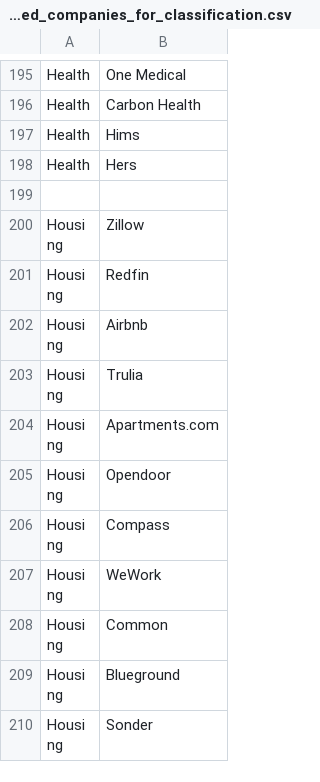
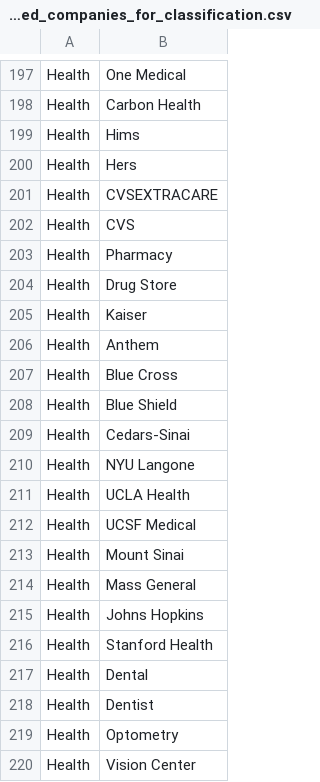
Before and after one commit to shreyamishra17/finance-software, a CSV file: categorizer/datasets/hardcoded_companies_for_classification.csv, drawn as a sheet; only a part is shown, gaps mark what is left out; the shorter side is filled out with more unchanged rows; the diff covers the shown part only; the diff names each change by its address in the sheet, - before the commit and + after, or states it on an @@ line.

Commit message:
Update step_1 income payroll rule and hardcoded rapidfuzz merchants

```diff
--- a/categorizer/datasets/hardcoded_companies_for_classification.csv
+++ b/categorizer/datasets/hardcoded_companies_for_classification.csv
+row 201: Health | CVSEXTRACARE
+row 202: Health | CVS
+row 203: Health | Pharmacy
+row 204: Health | Drug Store
+row 205: Health | Kaiser
+row 206: Health | Anthem
+row 207: Health | Blue Cross
+row 208: Health | Blue Shield
+row 209: Health | Cedars-Sinai
+row 210: Health | NYU Langone
+row 211: Health | UCLA Health
+row 212: Health | UCSF Medical
+row 213: Health | Mount Sinai
+row 214: Health | Mass General
+row 215: Health | Johns Hopkins
+row 216: Health | Stanford Health
+row 217: Health | Dental
+row 218: Health | Dentist
+row 219: Health | Optometry
+row 220: Health | Vision Center
```
Also changed, not shown: 49 added rows and 5 edited cells elsewhere in this file, 1 other file.
